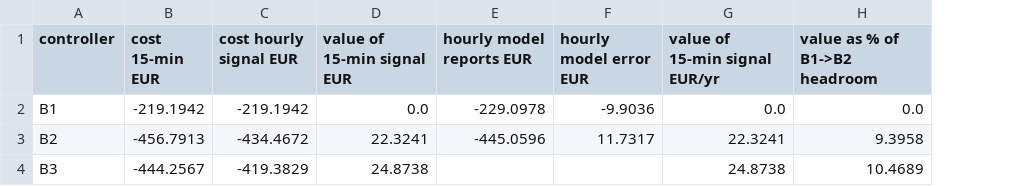
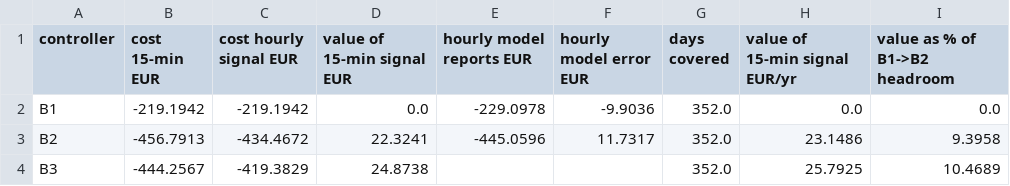
Before and after one commit to muratkus01/Portfolio, a CSV file: projects/01-prosumer-pv-bess-mpc-rl/reports/quarter_hour_study_slp/resolution_summary.csv, drawn as a sheet; addresses are those after the commit; the diff names each change by its address in the sheet, - before the commit and + after, or states it on an @@ line.

```diff
--- a/projects/01-prosumer-pv-bess-mpc-rl/reports/quarter_hour_study_slp/resolution_summary.csv
+++ b/projects/01-prosumer-pv-bess-mpc-rl/reports/quarter_hour_study_slp/resolution_summary.csv
+column G (days covered), rows 2-4: all 352.0
-H3 (value of 15-min signal EUR/yr): 22.3241
+H3 (value of 15-min signal EUR/yr): 23.1486
-H4 (value of 15-min signal EUR/yr): 24.8738
+H4 (value of 15-min signal EUR/yr): 25.7925
```
Also changed, not shown: projects/01-prosumer-pv-bess-mpc-rl/reports/quarter_hour_study_H28/resolution_summary.csv, 3 other files.
